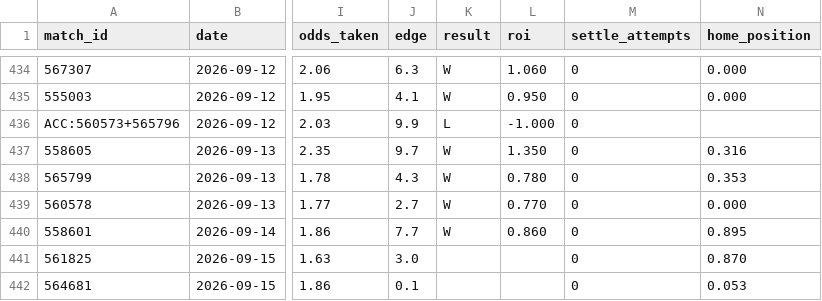
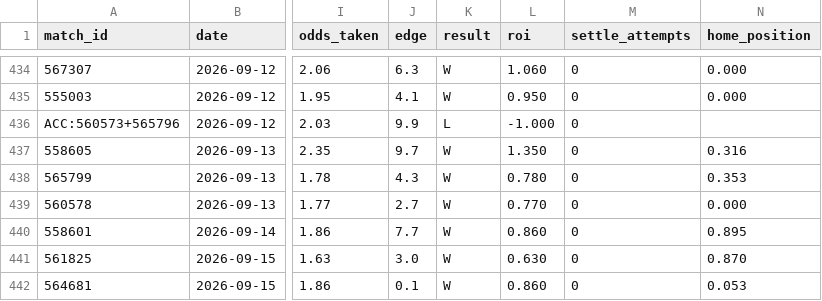
Before and after one commit to GiannisAulo/BetAnalyzer, a CSV file: football_tipster/bets_log.csv, drawn as a sheet; only a part is shown, gaps mark what is left out; the diff names each change by its address in the sheet, - before the commit and + after, or states it on an @@ line.

```diff
--- a/football_tipster/bets_log.csv
+++ b/football_tipster/bets_log.csv
-K441:K442 (result): (empty)
+K441:K442 (result): W
-L441 (roi): (empty)
+L441 (roi): 0.630
-L442 (roi): (empty)
+L442 (roi): 0.860
```
